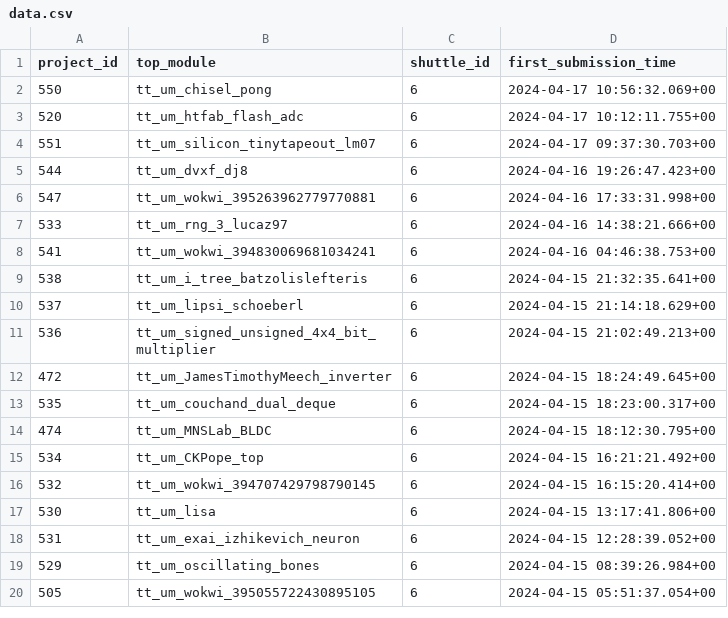
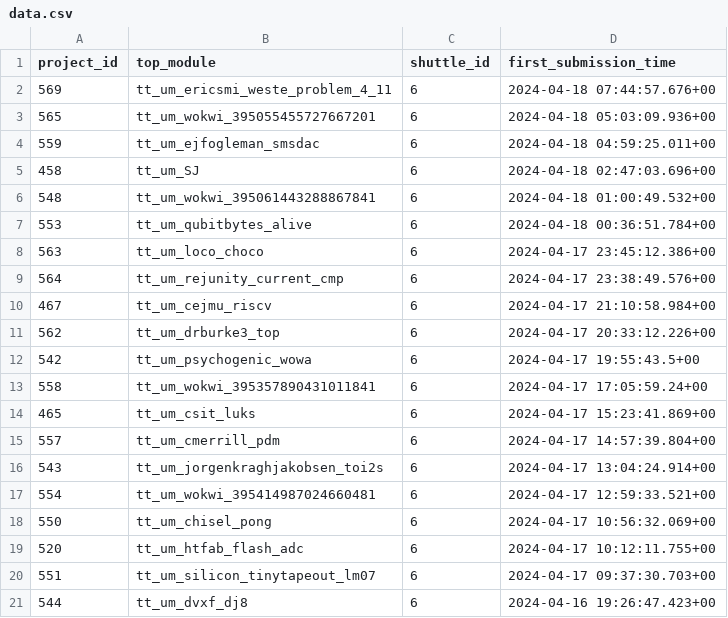
Before and after one commit to TinyTapeout/tt-shuttle-stats, a CSV file: data.csv, drawn as a sheet; only a part is shown; the shorter side is filled out with more unchanged rows; the diff names each change by its address in the sheet, - before the commit and + after, or states it on an @@ line.

```diff
--- a/data.csv
+++ b/data.csv
+row 2: 569 | tt_um_ericsmi_weste_problem_4_11 | 6 | 2024-04-18 07:44:57.676+00
+row 3: 565 | tt_um_wokwi_395055455727667201 | 6 | 2024-04-18 05:03:09.936+00
+row 4: 559 | tt_um_ejfogleman_smsdac | 6 | 2024-04-18 04:59:25.011+00
+row 5: 458 | tt_um_SJ | 6 | 2024-04-18 02:47:03.696+00
+row 6: 548 | tt_um_wokwi_395061443288867841 | 6 | 2024-04-18 01:00:49.532+00
+row 7: 553 | tt_um_qubitbytes_alive | 6 | 2024-04-18 00:36:51.784+00
+row 8: 563 | tt_um_loco_choco | 6 | 2024-04-17 23:45:12.386+00
+row 9: 564 | tt_um_rejunity_current_cmp | 6 | 2024-04-17 23:38:49.576+00
+row 10: 467 | tt_um_cejmu_riscv | 6 | 2024-04-17 21:10:58.984+00
+row 11: 562 | tt_um_drburke3_top | 6 | 2024-04-17 20:33:12.226+00
+row 12: 542 | tt_um_psychogenic_wowa | 6 | 2024-04-17 19:55:43.5+00
+row 13: 558 | tt_um_wokwi_395357890431011841 | 6 | 2024-04-17 17:05:59.24+00
+row 14: 465 | tt_um_csit_luks | 6 | 2024-04-17 15:23:41.869+00
+row 15: 557 | tt_um_cmerrill_pdm | 6 | 2024-04-17 14:57:39.804+00
+row 16: 543 | tt_um_jorgenkraghjakobsen_toi2s | 6 | 2024-04-17 13:04:24.914+00
+row 17: 554 | tt_um_wokwi_395414987024660481 | 6 | 2024-04-17 12:59:33.521+00
```
Also changed, not shown: 1 other file.
